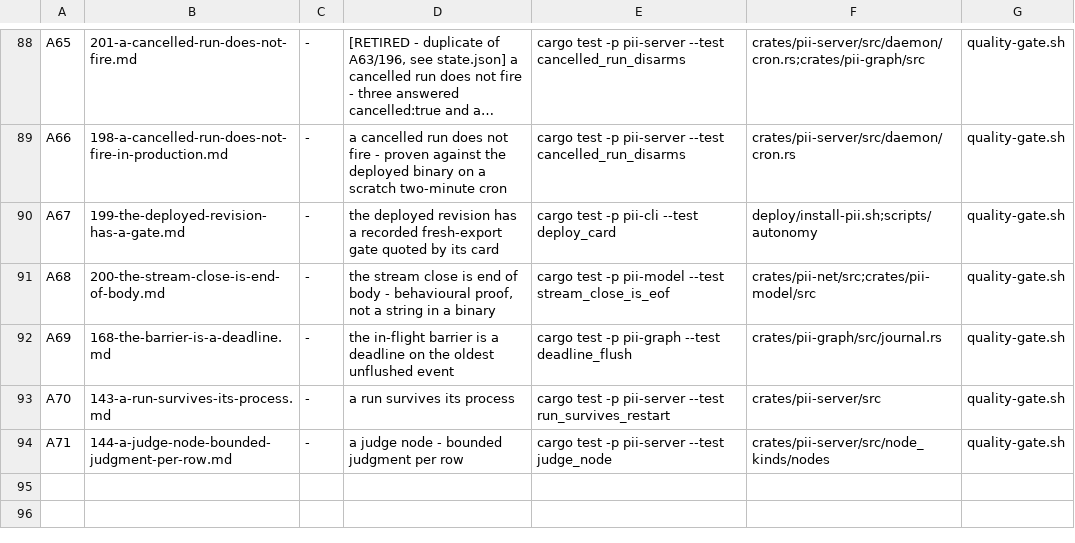
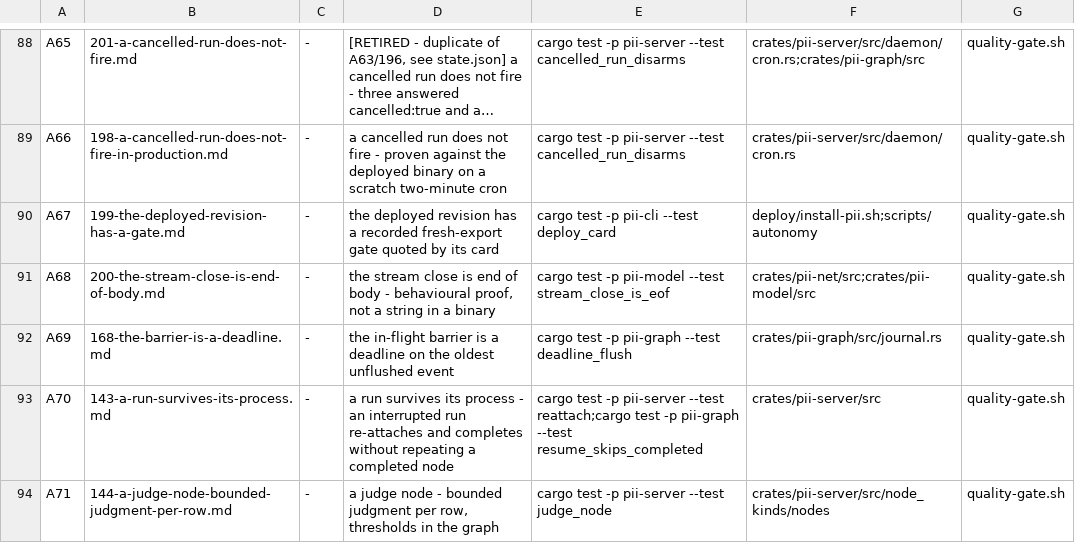
Before and after one commit to bitscrafts/pi-improved, a TSV file: scripts/autonomy/plan.tsv, drawn as a sheet; only a part is shown, gaps mark what is left out; long unchanged cells end in ….

Commit message:
the two red rows name behaviour instead of grepping a cargo tail: a run that survives its process is reattach plus resume-skips-completed, and the judge node needs a test that names it.

```diff
--- a/scripts/autonomy/plan.tsv
+++ b/scripts/autonomy/plan.tsv
@@ -92,3 +92,3 @@ A68	200-the-stream-close-is-end-of-body.md	-	the stream close is end of body - b
 A69	168-the-barrier-is-a-deadline.md	-	the in-flight barrier is a deadline on the oldest unflushed event	cargo test -p pii-graph --test deadline_flush	crates/pii-graph/src/journal.rs	quality-gate.sh
-A70	143-a-run-survives-its-process.md	-	a run survives its process	cargo test -p pii-server --test run_survives_restart	crates/pii-server/src	quality-gate.sh
-A71	144-a-judge-node-bounded-judgment-per-row.md	-	a judge node - bounded judgment per row	cargo test -p pii-server --test judge_node	crates/pii-server/src/node_kinds/nodes	quality-gate.sh
+A70	143-a-run-survives-its-process.md	-	a run survives its process - an interrupted run re-attaches and completes without repeating a completed node	cargo test -p pii-server --test reattach;cargo test -p pii-graph --test resume_skips_completed	crates/pii-server/src	quality-gate.sh
+A71	144-a-judge-node-bounded-judgment-per-row.md	-	a judge node - bounded judgment per row, thresholds in the graph	cargo test -p pii-server --test judge_node	crates/pii-server/src/node_kinds/nodes	quality-gate.sh
```
